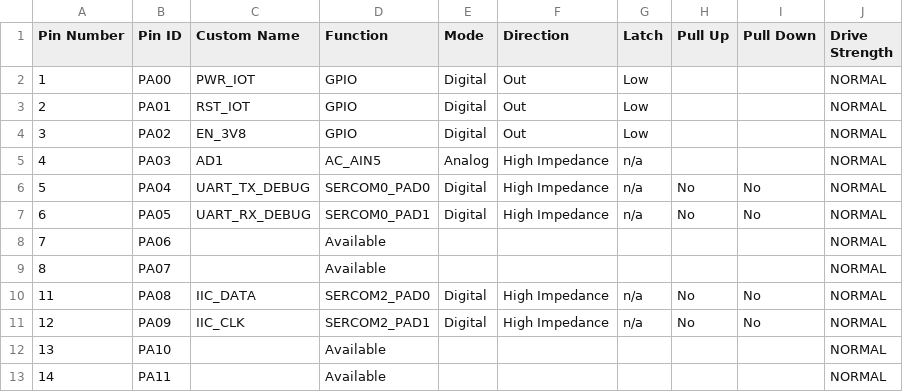
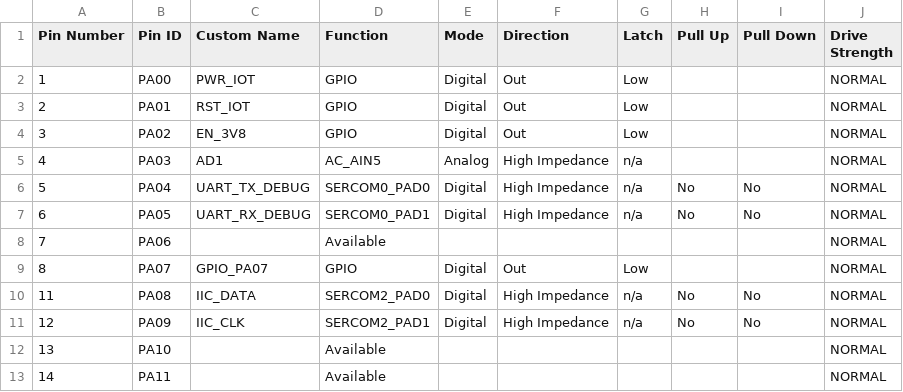
Before and after one commit to ATECH-TOTALSOLUTION/IOT_110401, a CSV file: systick_periodic_timeout/firmware/src/config/sam_c21n_xpro/pin_configurations.csv, drawn as a sheet; only a part is shown.

```diff
--- a/systick_periodic_timeout/firmware/src/config/sam_c21n_xpro/pin_configurations.csv
+++ b/systick_periodic_timeout/firmware/src/config/sam_c21n_xpro/pin_configurations.csv
@@ -8,3 +8,3 @@
 7,PA06,,Available,,,,,,NORMAL
-8,PA07,,Available,,,,,,NORMAL
+8,PA07,GPIO_PA07,GPIO,Digital,Out,Low,,,NORMAL
 11,PA08,IIC_DATA,SERCOM2_PAD0,Digital,High Impedance,n/a,No,No,NORMAL
```
Also changed, not shown: 25 other files.
